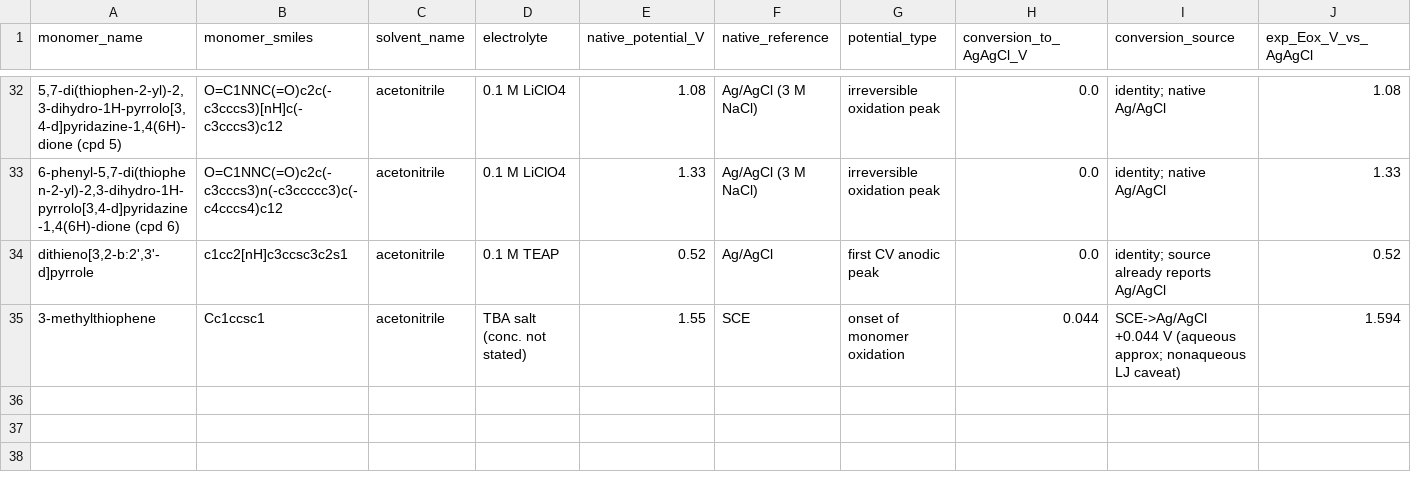
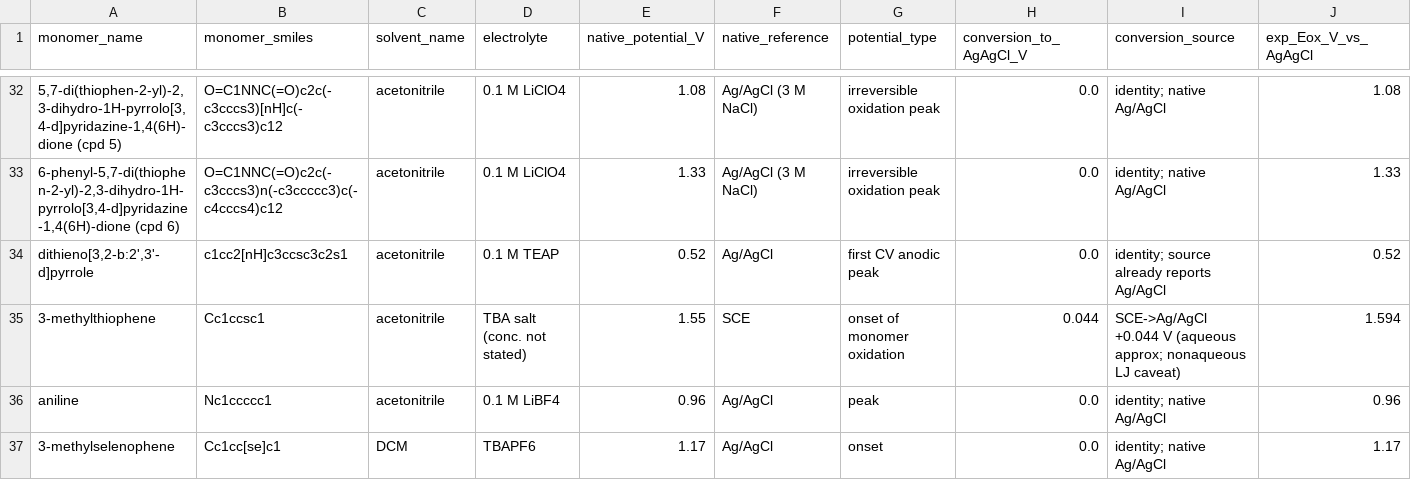
Before and after one commit to Caesiumatic/CombHTS, a CSV file: data/benchmark.csv, drawn as a sheet; only a part is shown, gaps mark what is left out; rows hold the shown columns only; the diff names each change by its address in the sheet, - before the commit and + after, or states it on an @@ line.

Commit message:
benchmark: add 2 native-Ag/AgCl rows (Bucket A); stage 4 SCE conversions, exclude 17 (research partD)
Ingest the Part-D clean-data table of docs/research/eox_anchor_refscale_accuracy_partD.md.
Of the 28 rows: 5 are duplicates of existing benchmark rows (skipped).

Bucket A -> data/benchmark.csv (2 native-Ag/AgCl, nonaqueous, calibration-eligible):
  - aniline 0.96 V peak (MeCN, 0.1 M LiBF4, Pt; DOI 10.1016/S0014-3057(04)00309-X), tier B
  - 3-methylselenophene 1.17 V onset (DCM, TBAPF6; DOI 10.1016/j.matlet.2020.127456), tier B

Bucket B -> data/benchmark_candidates.csv (4 SCE conversion-staged via the T2 +0.045 V
constant, curation_status=conversion_staged, promotion pending PI sign-off):
  aniline E1/2 0.86->0.905, diphenylamine peak 0.83->0.875, 3-ethylcarbazole peak
  1.04->1.085, N-vinylcarbazole onset 0.80->0.845 (all P&A 2000).

Bucket C -> data/benchmark_candidates.csv (17 excluded with precise reasons): Ag/Ag+
pseudo-reference / patent, review-only with no recoverable primary locator, missing
SMILES / oligomer, aqueous or mixed media, polymer-film redox, CV sweep-range, and
low-confidence secondary compilations.

Profiles BEFORE -> AFTER (mock eps validate --all-profiles): agagcl_peak_strict 9 -> 9
(UNCHANGED), agagcl_peak_relaxed 20 -> 21, agagcl_onset_relaxed 14 -> 15, fc_* 0/skipped.
Both Bucket-A rows are Tier B, so the strict (pinned-anchor source) profile did not move
and the pinned configs/tier1.yaml calibration was deliberately NOT refit. Count tests
updated (benchmark 34->36, candidates 19->40); existing rows byte-identical; pytest green
(191 passed, 4 skipped).

```diff
--- a/data/benchmark.csv
+++ b/data/benchmark.csv
+row 36: aniline | Nc1ccccc1 | acetonitrile | 0.1 M LiBF4 | 0.96 | Ag/AgCl | peak | 0.0 | identity; native Ag/AgCl | 0.96
+row 37: 3-methylselenophene | Cc1cc[se]c1 | DCM | TBAPF6 | 1.17 | Ag/AgCl | onset | 0.0 | identity; native Ag/AgCl | 1.17
```
Also changed, not shown: 4 other files.
